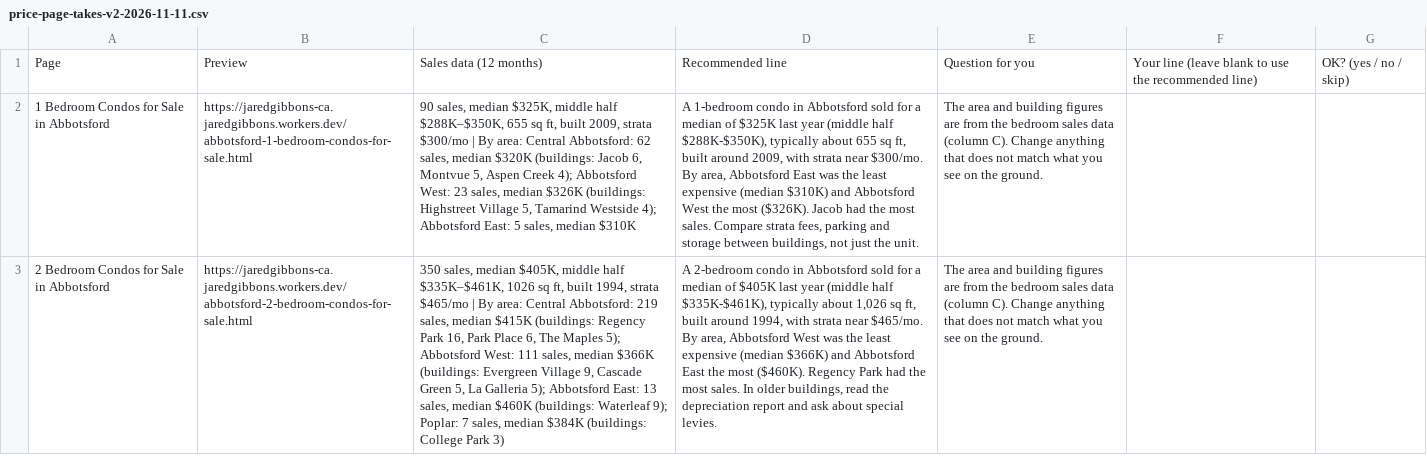
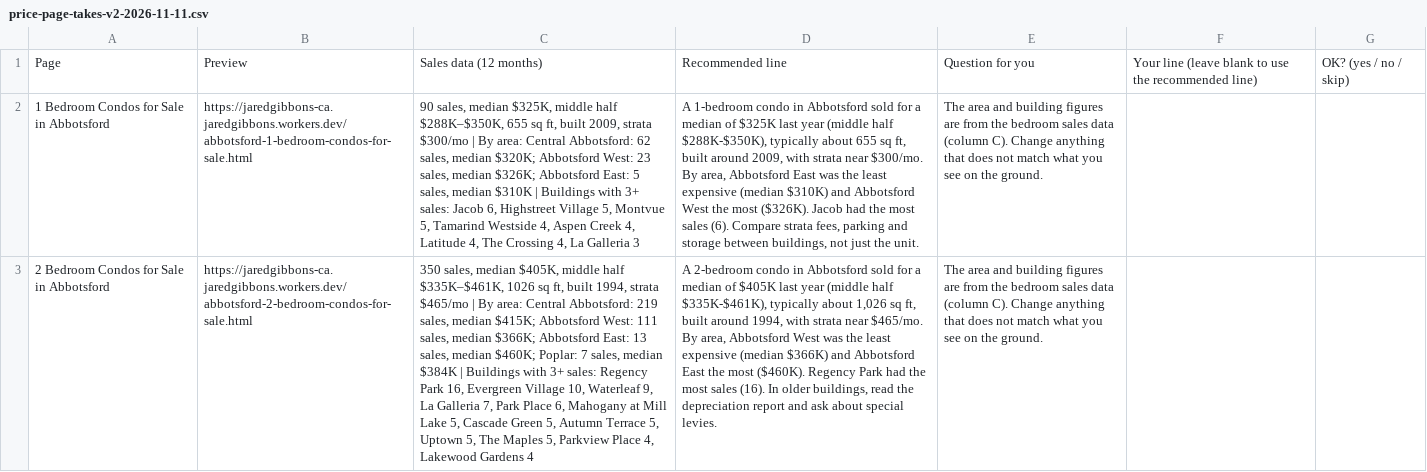
Before and after one commit to jaredgibbons-ai/jaredgibbons-ca, a CSV file: docs/review/price-page-takes-v2-2026-11-11.csv, drawn as a sheet; only a part is shown; the diff covers the shown part only; the diff names each change by its address in the sheet, - before the commit and + after, or states it on an @@ line.

```diff
--- a/docs/review/price-page-takes-v2-2026-11-11.csv
+++ b/docs/review/price-page-takes-v2-2026-11-11.csv
-C2: …sales, median $320K (buildings: Jacob 6, Montvue 5, Aspen Creek 4); Abbotsford West: 23 sales, median $326K (buildings: Highstreet Village 5, Tamarind Westside 4); Abbotsford East: 5 sales, median $310K
+C2: …sales, median $320K; Abbotsford West: 23 sales, median $326K; Abbotsford East: 5 sales, median $310K | Buildings with 3+ sales: Jacob 6, Highstreet Village 5, Montvue 5, Tamarind Westside 4, Aspen Creek 4, Latitude 4, The Crossing 4, La Galleria 3
-D2: …the most sales. Compare strata…
+D2: …the most sales (6). Compare strata…
-C3: …sales, median $415K (buildings: Regency Park 16, Park Place 6, The Maples 5); Abbotsford West: 111 sales, median $366K (buildings: Evergreen Village 9, Cascade Green 5, La Galleria 5); Abbotsford East: 13 sales, median $460K (buildings: Waterleaf 9); Poplar: 7 sales, median $384K (buildings: College Park 3)
+C3: …sales, median $415K; Abbotsford West: 111 sales, median $366K; Abbotsford East: 13 sales, median $460K; Poplar: 7 sales, median $384K | Buildings with 3+ sales: Regency Park 16, Evergreen Village 10, Waterleaf 9, La Galleria 7, Park Place 6, Mahogany at Mill Lake 5, Cascade Green 5, Autumn Terrace 5, Uptown 5, The Maples 5, Parkview Place 4, Lakewood Gardens 4
-D3: …the most sales. In older…
+D3: …the most sales (16). In older…
```
Also changed, not shown: 43 edited cells elsewhere in this file, 2 other files.
